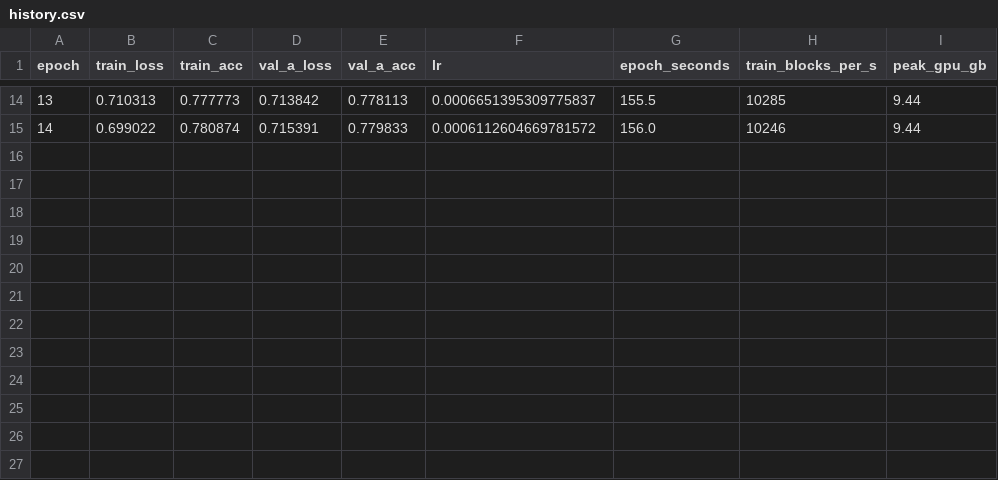
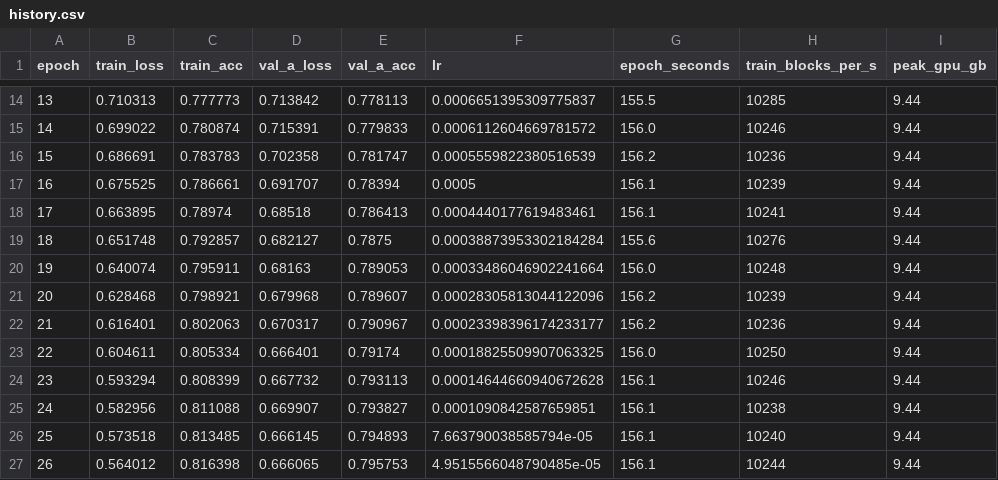
Before and after one commit to morikonon/fragtrust, a CSV file: results/runs/transformer_s0/history.csv, drawn as a sheet; only a part is shown, gaps mark what is left out.

Commit message:
feat: duplicate effect, LTT m_min, byte-entropy baseline, no-answer targets; first CNN-M results and draft

```diff
--- a/results/runs/transformer_s0/history.csv
+++ b/results/runs/transformer_s0/history.csv
@@ -15 +15,13 @@ epoch,train_loss,train_acc,val_a_loss,val_a_acc,lr,epoch_seconds,train_blocks_pe
 14,0.699022,0.780874,0.715391,0.779833,0.0006112604669781572,156.0,10246,9.44
+15,0.686691,0.783783,0.702358,0.781747,0.0005559822380516539,156.2,10236,9.44
+16,0.675525,0.786661,0.691707,0.78394,0.0005,156.1,10239,9.44
+17,0.663895,0.78974,0.68518,0.786413,0.0004440177619483461,156.1,10241,9.44
+18,0.651748,0.792857,0.682127,0.7875,0.00038873953302184284,155.6,10276,9.44
+19,0.640074,0.795911,0.68163,0.789053,0.00033486046902241664,156.0,10248,9.44
+20,0.628468,0.798921,0.679968,0.789607,0.00028305813044122096,156.2,10239,9.44
+21,0.616401,0.802063,0.670317,0.790967,0.00023398396174233177,156.2,10236,9.44
+22,0.604611,0.805334,0.666401,0.79174,0.00018825509907063325,156.0,10250,9.44
+23,0.593294,0.808399,0.667732,0.793113,0.00014644660940672628,156.1,10246,9.44
+24,0.582956,0.811088,0.669907,0.793827,0.0001090842587659851,156.1,10238,9.44
+25,0.573518,0.813485,0.666145,0.794893,7.663790038585794e-05,156.1,10240,9.44
+26,0.564012,0.816398,0.666065,0.795753,4.9515566048790485e-05,156.1,10244,9.44
```
Also changed, not shown: 10 other files.
